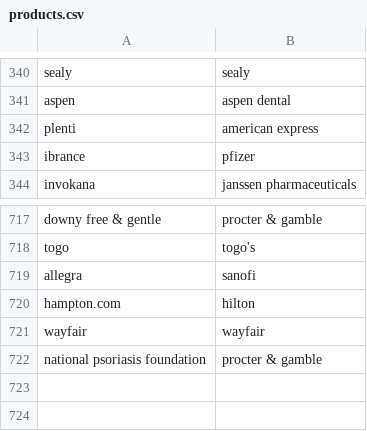
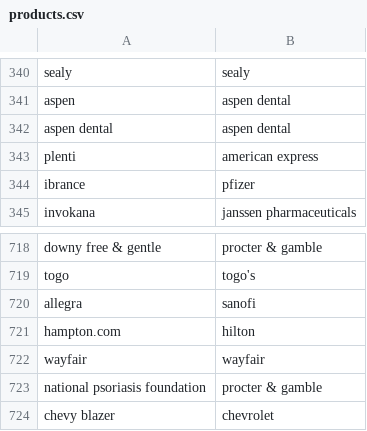
Before and after one commit to responsibleads/responsibleads.github.io, a CSV file: data/products.csv, drawn as a sheet; only a part is shown, gaps mark what is left out.

```diff
--- a/data/products.csv
+++ b/data/products.csv
@@ -341,2 +341,3 @@ sealy,sealy
 aspen,aspen dental
+aspen dental,aspen dental
 plenti,american express
@@ -722 +723,2 @@ wayfair,wayfair
 national psoriasis foundation,procter & gamble
+chevy blazer,chevrolet
```
Also changed, not shown: data/exclude.csv, 2 other files.
